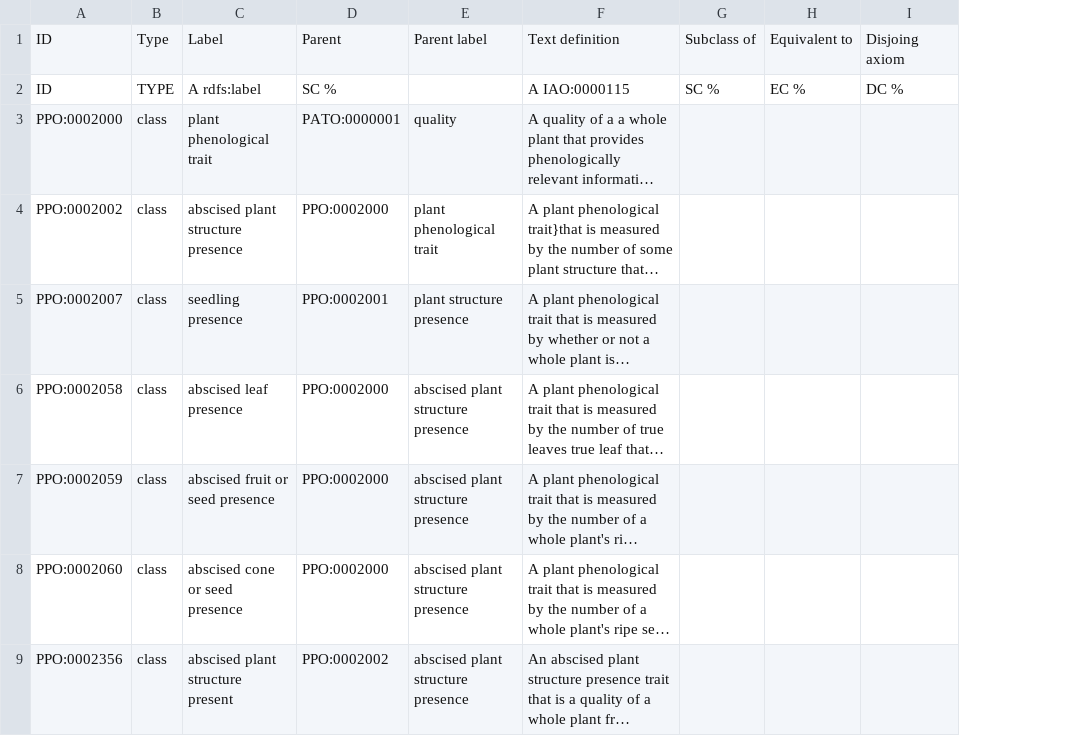
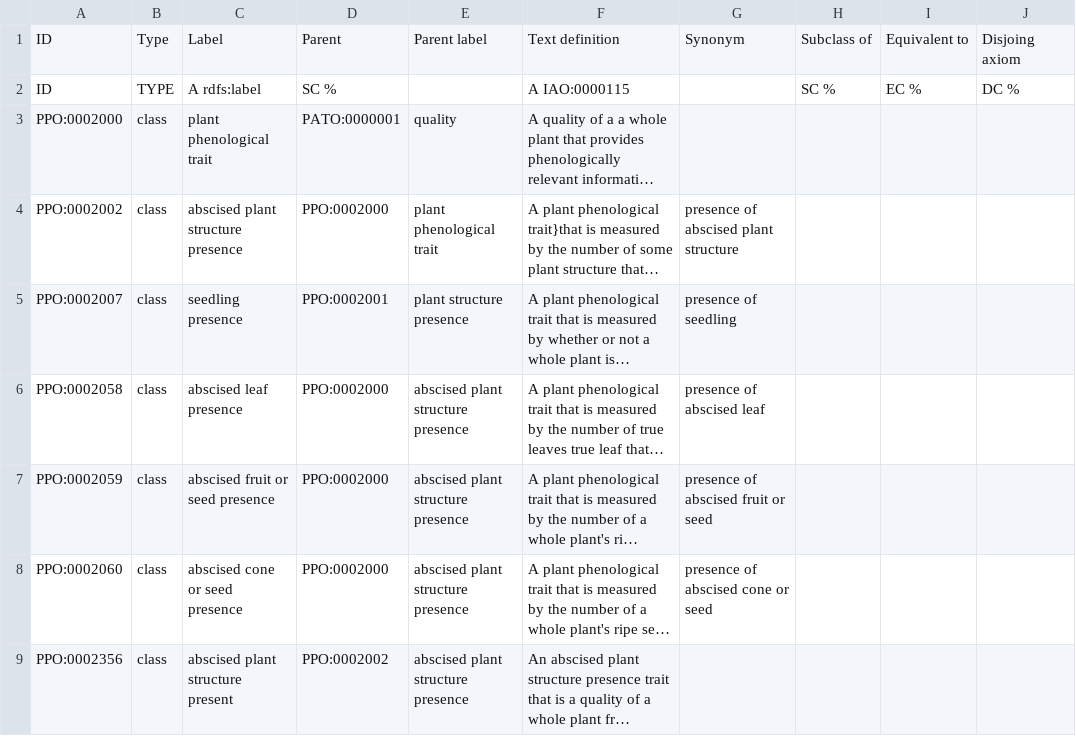
Before and after one commit to PlantPhenoOntology/ppo, a TSV file: src/templates/PPO_trait_classes.tsv, drawn as a sheet; only a part is shown; long unchanged cells end in …; the diff names each change by its address in the sheet, - before the commit and + after, or states it on an @@ line.

Commit message:
Added "presence of x" synonyms to appropriate terms in PPO_trait_classes.tsv template

```diff
--- a/src/templates/PPO_trait_classes.tsv
+++ b/src/templates/PPO_trait_classes.tsv
+column G, rows 1-8: Synonym |  |  | presence of abscised plant structure | presence of seedling | presence of abscised leaf | presence of abscised fruit or seed | presence of abscised cone or seed
```
